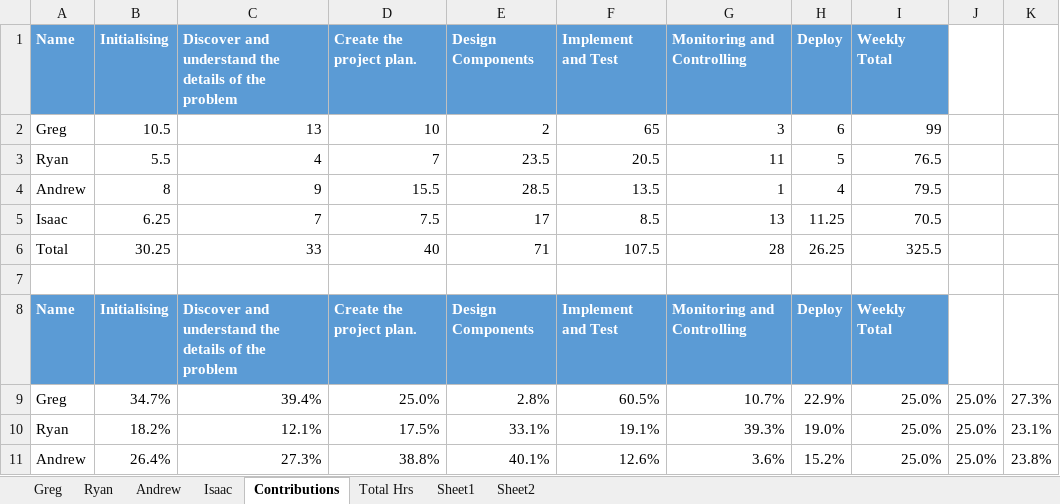
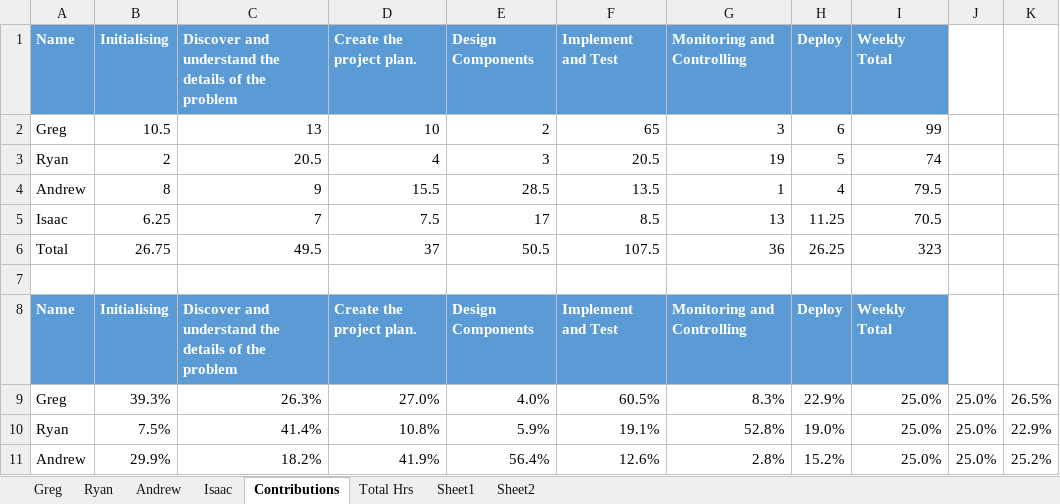
Before and after one commit to Gregory1999/CSC3600, an Excel workbook: Report/Costings summary.xlsx, sheet Contributions, drawn as a sheet; only a part is shown; values as stored, in another font and other column widths than the file's, no borders; the diff covers the shown part only; the diff names each change by its address in the sheet, - before the commit and + after, or states it on an @@ line.

```diff
--- a/Report/Costings summary.xlsx (sheet Contributions)
+++ b/Report/Costings summary.xlsx (sheet Contributions)
-B3 (Initialising): 5.5
+B3 (Initialising): 2
-C3: 4
+C3: 20.5
-D3 (Create the project plan.): 7
+D3 (Create the project plan.): 4
-E3 (Design Components): 23.5
+E3 (Design Components): 3
-G3 (Monitoring and Controlling): 11
+G3 (Monitoring and Controlling): 19
-I3 (Weekly Total): 76.5
+I3 (Weekly Total): 74
-B6 (Initialising): 30.25
+B6 (Initialising): 26.75
-C6: 33
+C6: 49.5
-D6 (Create the project plan.): 40
+D6 (Create the project plan.): 37
-E6 (Design Components): 71
+E6 (Design Components): 50.5
-G6 (Monitoring and Controlling): 28
+G6 (Monitoring and Controlling): 36
-I6 (Weekly Total): 325.5
+I6 (Weekly Total): 323
-B9 (Initialising): 34.7%
+B9 (Initialising): 39.3%
-C9: 39.4%
+C9: 26.3%
-D9 (Create the project plan.): 25.0%
+D9 (Create the project plan.): 27.0%
-E9 (Design Components): 2.8%
+E9 (Design Components): 4.0%
-G9 (Monitoring and Controlling): 10.7%
+G9 (Monitoring and Controlling): 8.3%
-K9: 27.3%
+K9: 26.5%
-B10 (Initialising): 18.2%
+B10 (Initialising): 7.5%
-C10: 12.1%
+C10: 41.4%
-D10 (Create the project plan.): 17.5%
+D10 (Create the project plan.): 10.8%
-E10 (Design Components): 33.1%
+E10 (Design Components): 5.9%
-G10 (Monitoring and Controlling): 39.3%
+G10 (Monitoring and Controlling): 52.8%
-K10: 23.1%
+K10: 22.9%
-B11 (Initialising): 26.4%
+B11 (Initialising): 29.9%
-C11: 27.3%
+C11: 18.2%
-D11 (Create the project plan.): 38.8%
+D11 (Create the project plan.): 41.9%
-E11 (Design Components): 40.1%
+E11 (Design Components): 56.4%
-G11 (Monitoring and Controlling): 3.6%
+G11 (Monitoring and Controlling): 2.8%
-K11: 23.8%
+K11: 25.2%
```
Also changed, not shown: 6 edited cells elsewhere in this sheet, sheet Ryan, sheet Total Hrs, sheet Sheet1, charts or pictures.
